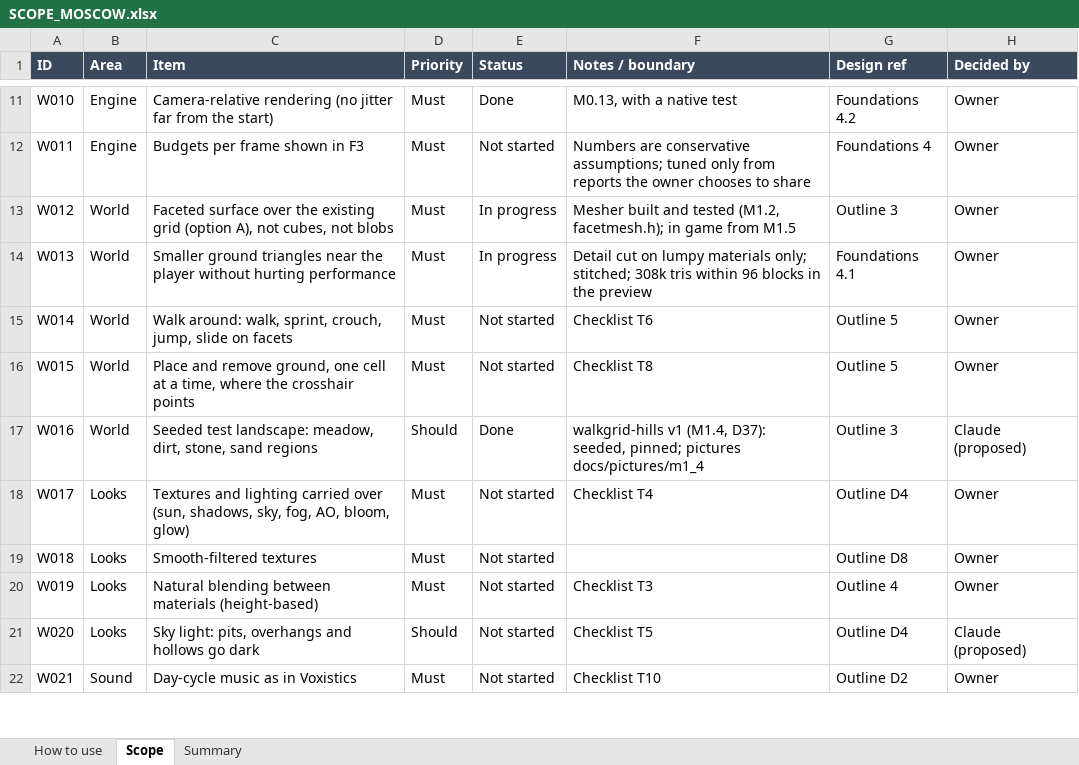
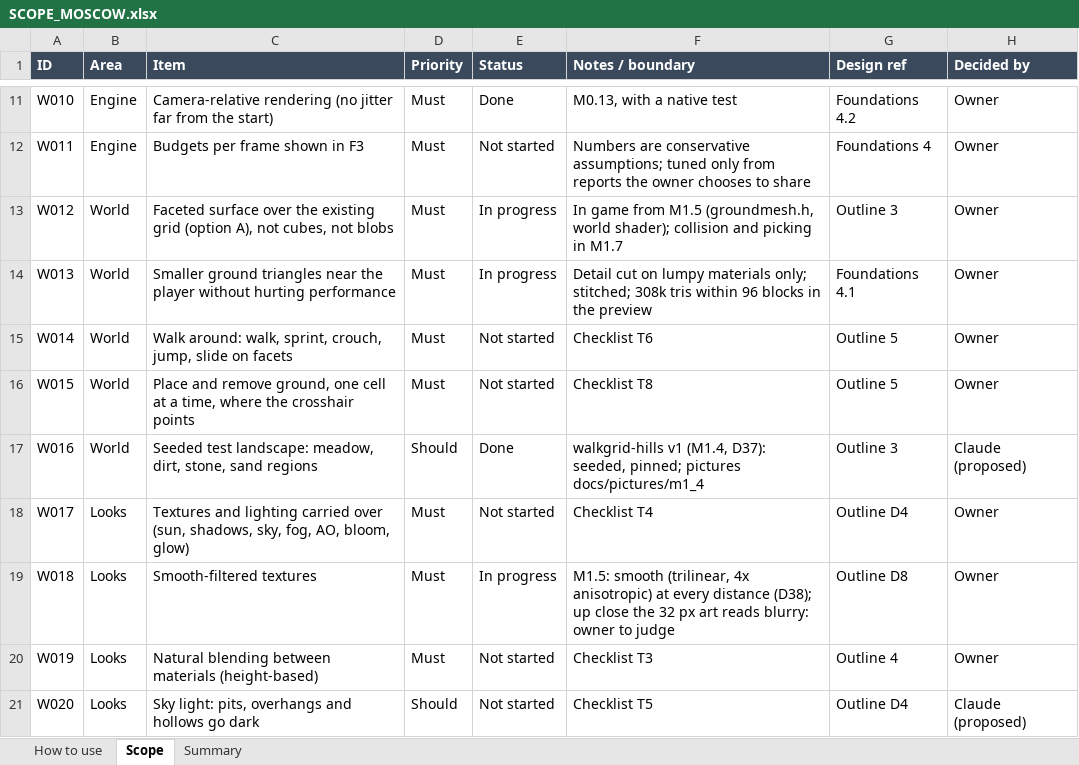
Before and after one commit to rcavarix-collab/anewgame, an Excel workbook: docs/SCOPE_MOSCOW.xlsx, sheet Scope, drawn as a sheet; only a part is shown, gaps mark what is left out; the shorter side is filled out with more unchanged rows; values as stored, in another font and other column widths than the file's, no borders; conditional formats not drawn; the diff names each change by its address in the sheet, - before the commit and + after, or states it on an @@ line.

```diff
--- a/docs/SCOPE_MOSCOW.xlsx (sheet Scope)
+++ b/docs/SCOPE_MOSCOW.xlsx (sheet Scope)
-F13 (Notes / boundary): Mesher built and tested (M1.2, facetmesh.h); in game from M1.5
+F13 (Notes / boundary): In game from M1.5 (groundmesh.h, world shader); collision and picking in M1.7
-E19 (Status): Not started
+E19 (Status): In progress
-F19 (Notes / boundary): (empty)
+F19 (Notes / boundary): M1.5: smooth (trilinear, 4x anisotropic) at every distance (D38); up close the 32 px art reads blurry: owner to judge
```
Also changed, not shown: 18 other files.
